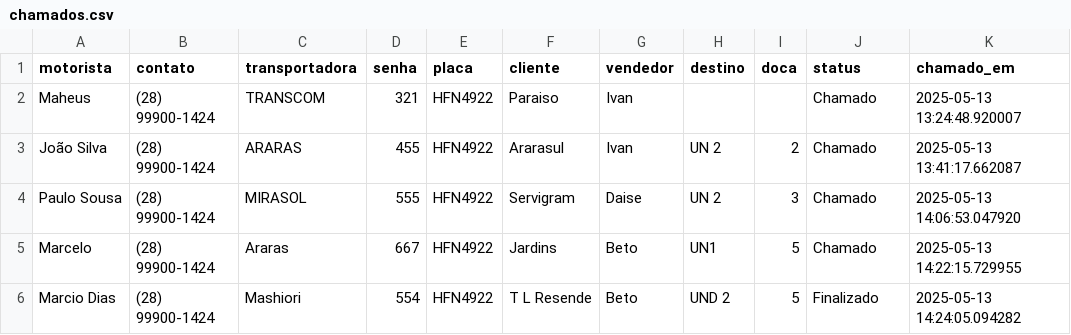
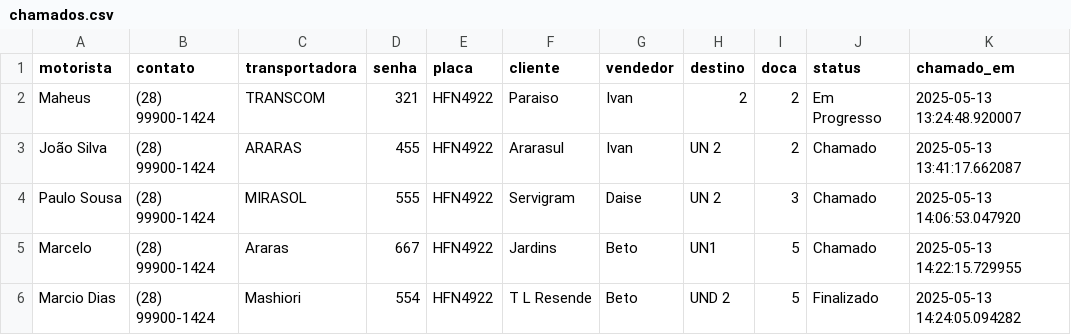
Before and after one commit to Cortezini/Chamador, a CSV file: chamados.csv, drawn as a sheet.

```diff
--- a/chamados.csv
+++ b/chamados.csv
@@ -1,3 +1,3 @@
 motorista,contato,transportadora,senha,placa,cliente,vendedor,destino,doca,status,chamado_em
-Maheus,(28) 99900-1424,TRANSCOM,321,HFN4922,Paraiso,Ivan,,,Chamado,2025-05-13 13:24:48.920007
+Maheus,(28) 99900-1424,TRANSCOM,321,HFN4922,Paraiso,Ivan,2,2,Em Progresso,2025-05-13 13:24:48.920007
 João Silva,(28) 99900-1424,ARARAS,455,HFN4922,Ararasul,Ivan,UN 2,2,Chamado,2025-05-13 13:41:17.662087
```
Also changed, not shown: 2 other files.
